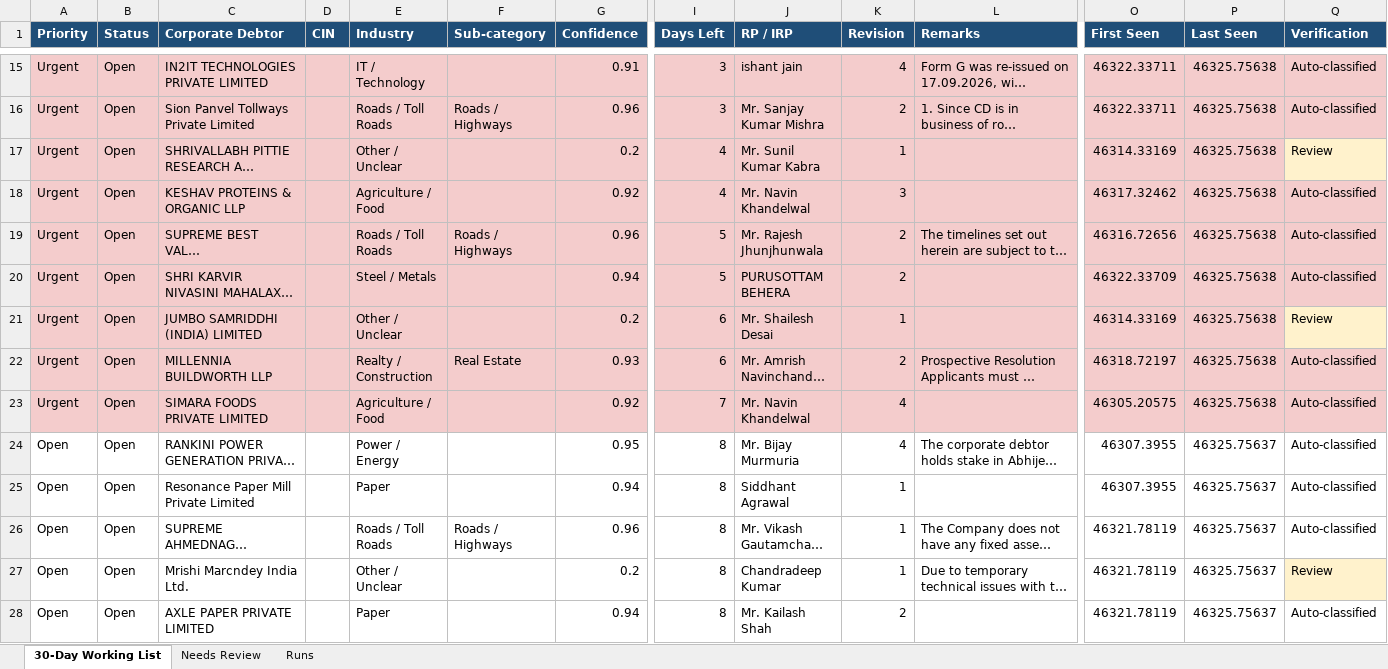
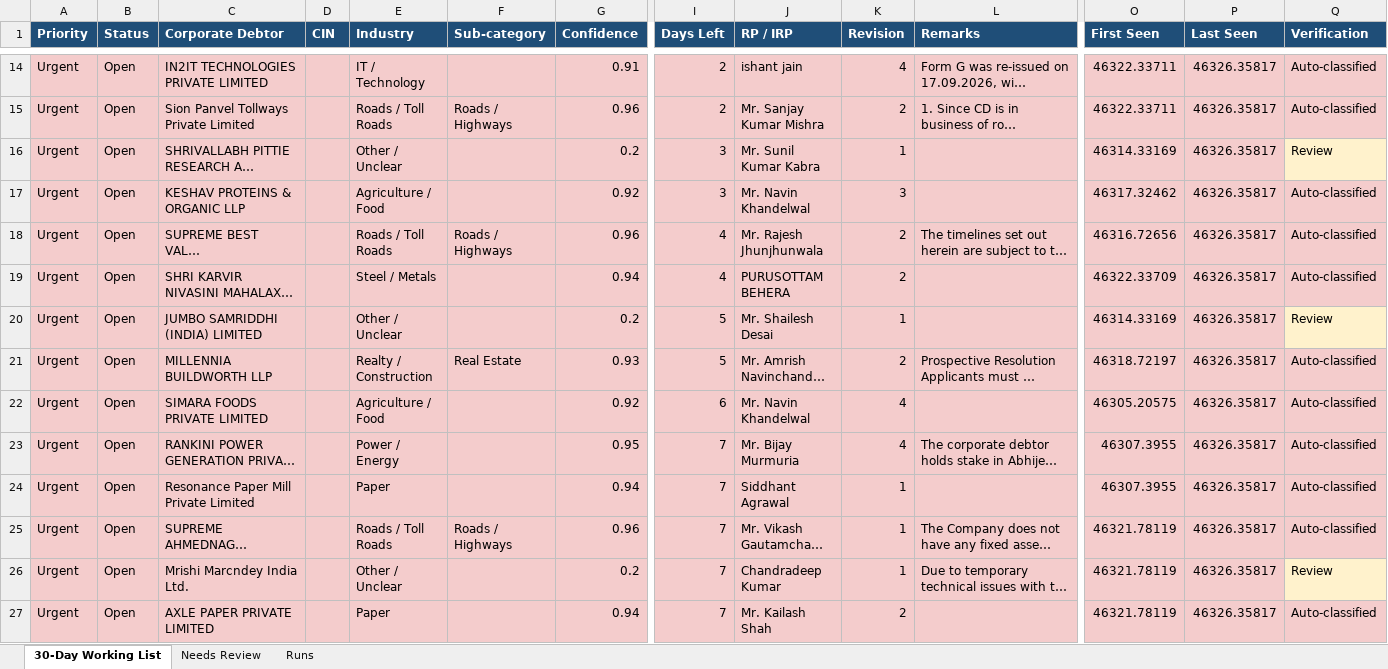
Before and after one commit to Raksham97/cirp-eoi-monitor, an Excel workbook: docs/cirp-eoi-monitor.xlsx, sheet 30-Day Working List, drawn as a sheet; only a part is shown, gaps mark what is left out; long unchanged cells end in …; values as stored, in another font and other column widths than the file's, no borders; addresses are those after the commit; the diff covers the shown part only; the diff names each change by its address in the sheet, - before the commit and + after, or states it on an @@ line.

```diff
--- a/docs/cirp-eoi-monitor.xlsx (sheet 30-Day Working List)
+++ b/docs/cirp-eoi-monitor.xlsx (sheet 30-Day Working List)
-I14:I15 (Days Left): 3
+I14:I15 (Days Left): 2
-P14:P22 (Last Seen): 46325.75638
+P14:P22 (Last Seen): 46326.35817
-I16:I17 (Days Left): 4
+I16:I17 (Days Left): 3
-I18:I19 (Days Left): 5
+I18:I19 (Days Left): 4
-I20:I21 (Days Left): 6
+I20:I21 (Days Left): 5
-I22 (Days Left): 7
+I22 (Days Left): 6
-A23:A27 (Priority): Open
+A23:A27 (Priority): Urgent
-A23:G27 fill: none
+A23:G27 fill: #F4CCCC
-I23:I27 (Days Left): 8
+I23:I27 (Days Left): 7
-I23:L27 fill: none
+I23:L27 fill: #F4CCCC
-O23:Q25 fill: none
+O23:Q25 fill: #F4CCCC
-P23:P27 (Last Seen): 46325.75637
+P23:P27 (Last Seen): 46326.35817
-O26:P26 fill: none
+O26:P26 fill: #F4CCCC
-O27:Q27 fill: none
+O27:Q27 fill: #F4CCCC
```
Also changed, not shown: 1 added row, 4 removed rows, 119 edited cells and cell formats elsewhere in this sheet, sheet Needs Review, sheet Runs, 6 other files.
